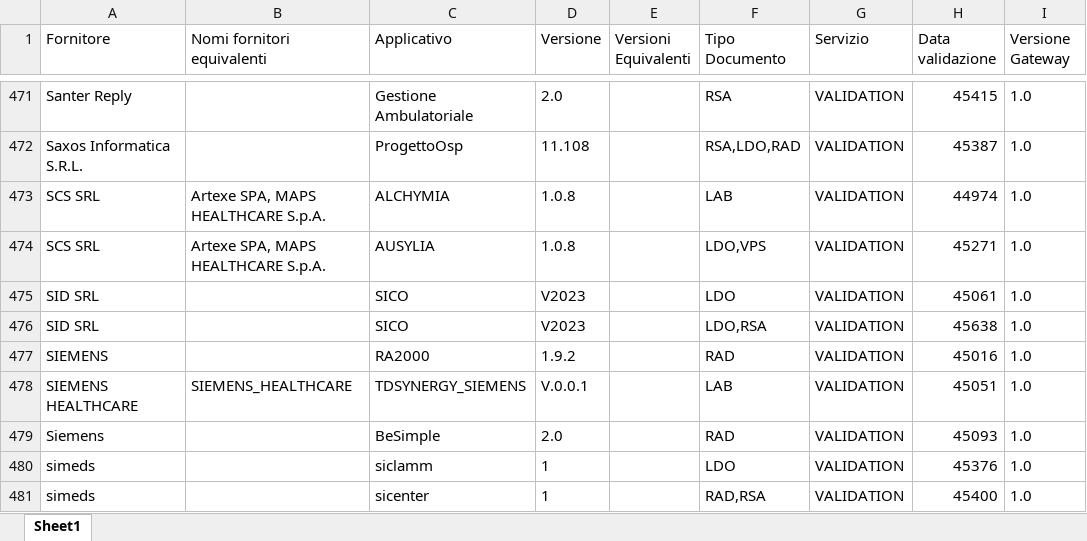
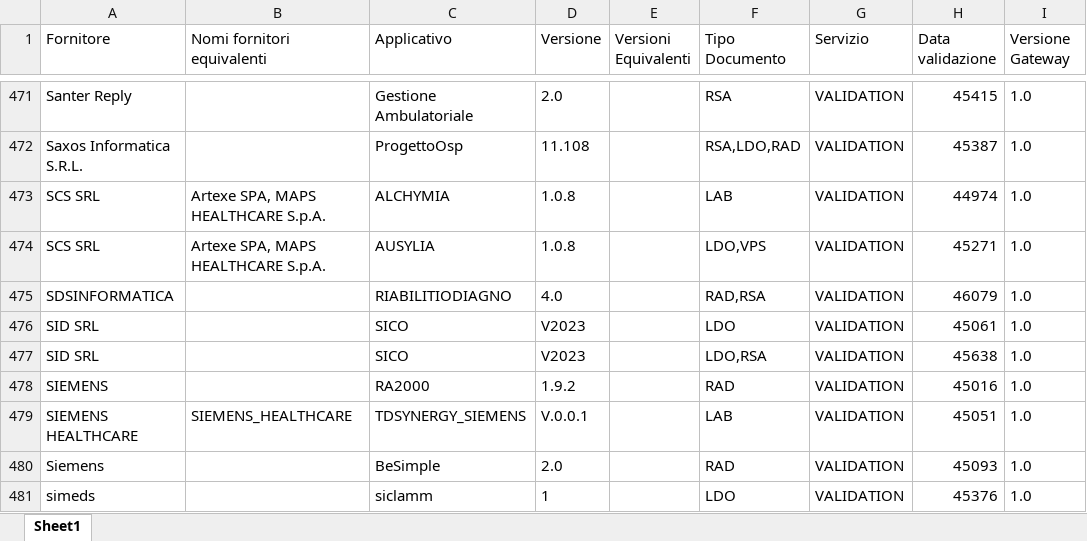
Before and after one commit to ministero-salute/it-fse-accreditati, an Excel workbook: RESULTS/results.xlsx, sheet Sheet1, drawn as a sheet; only a part is shown, gaps mark what is left out; the shorter side is filled out with more unchanged rows; values as stored, in another font and other column widths than the file's, no borders; the diff names each change by its address in the sheet, - before the commit and + after, or states it on an @@ line.

```diff
--- a/RESULTS/results.xlsx (sheet Sheet1)
+++ b/RESULTS/results.xlsx (sheet Sheet1)
+row 475: SDSINFORMATICA |  | RIABILITIODIAGNO | 4.0 |  | RAD,RSA | VALIDATION | 46079 | 1.0
```
Also changed, not shown: 2 other files.
